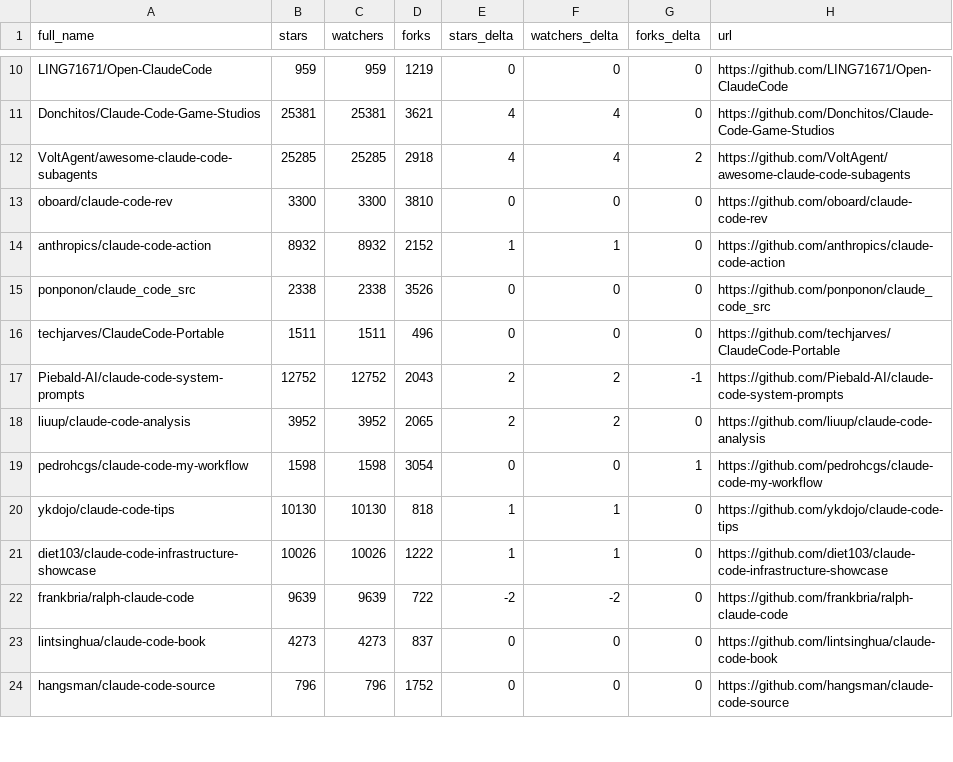
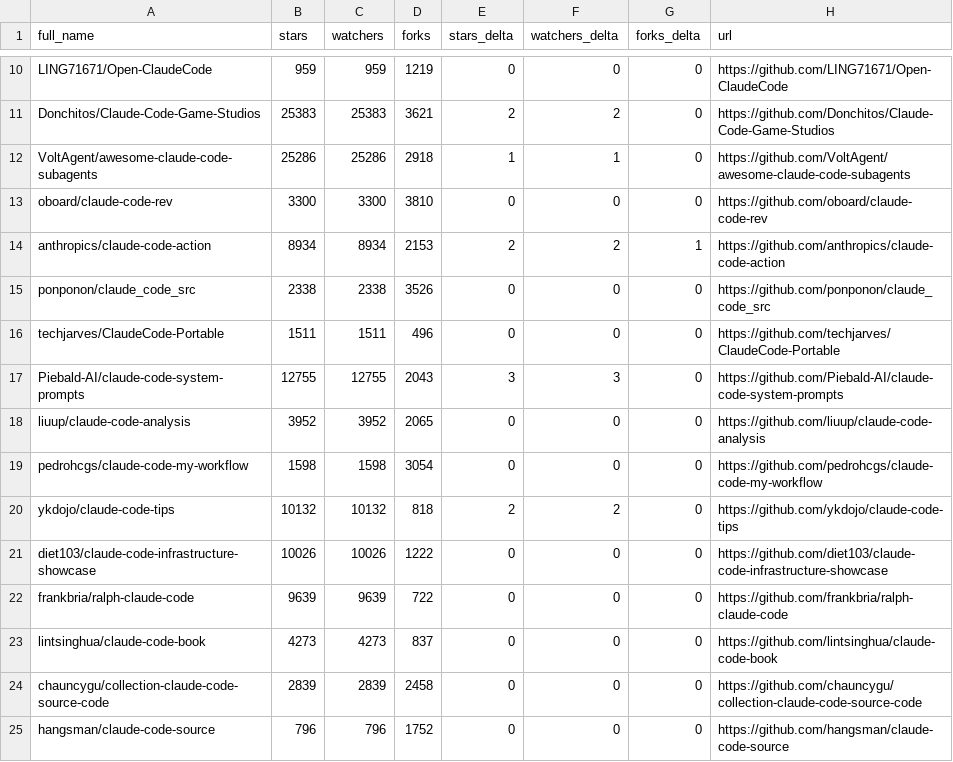
Before and after one commit to G1wrgoss/awesome-claude-code, a CSV file: data/repo-ticker.csv, drawn as a sheet; only a part is shown, gaps mark what is left out; the diff covers the shown part only; the diff names each change by its address in the sheet, - before the commit and + after, or states it on an @@ line.

```diff
--- a/data/repo-ticker.csv
+++ b/data/repo-ticker.csv
-B11 (stars): 25381
+B11 (stars): 25383
-C11 (watchers): 25381
+C11 (watchers): 25383
-E11 (stars_delta): 4
+E11 (stars_delta): 2
-F11 (watchers_delta): 4
+F11 (watchers_delta): 2
-B12 (stars): 25285
+B12 (stars): 25286
-C12 (watchers): 25285
+C12 (watchers): 25286
-E12 (stars_delta): 4
+E12 (stars_delta): 1
-F12 (watchers_delta): 4
+F12 (watchers_delta): 1
-G12 (forks_delta): 2
+G12 (forks_delta): 0
-B14 (stars): 8932
+B14 (stars): 8934
-C14 (watchers): 8932
+C14 (watchers): 8934
-D14 (forks): 2152
+D14 (forks): 2153
-E14 (stars_delta): 1
+E14 (stars_delta): 2
-F14 (watchers_delta): 1
+F14 (watchers_delta): 2
-G14 (forks_delta): 0
+G14 (forks_delta): 1
-B17 (stars): 12752
+B17 (stars): 12755
-C17 (watchers): 12752
+C17 (watchers): 12755
-E17 (stars_delta): 2
+E17 (stars_delta): 3
-F17 (watchers_delta): 2
+F17 (watchers_delta): 3
-G17 (forks_delta): -1
+G17 (forks_delta): 0
-E18 (stars_delta): 2
+E18 (stars_delta): 0
-F18 (watchers_delta): 2
+F18 (watchers_delta): 0
-G19 (forks_delta): 1
+G19 (forks_delta): 0
-B20 (stars): 10130
+B20 (stars): 10132
-C20 (watchers): 10130
+C20 (watchers): 10132
-E20 (stars_delta): 1
+E20 (stars_delta): 2
-F20 (watchers_delta): 1
+F20 (watchers_delta): 2
-E21 (stars_delta): 1
+E21 (stars_delta): 0
-F21 (watchers_delta): 1
+F21 (watchers_delta): 0
-E22 (stars_delta): -2
+E22 (stars_delta): 0
-F22 (watchers_delta): -2
+F22 (watchers_delta): 0
@@ row 25 moved to row 24: chauncygu/collection-claude-code-source-… @@
```
Also changed, not shown: 2 added rows, 2 removed rows, 1 moved row and 102 edited cells elsewhere in this file, 2 other files.
